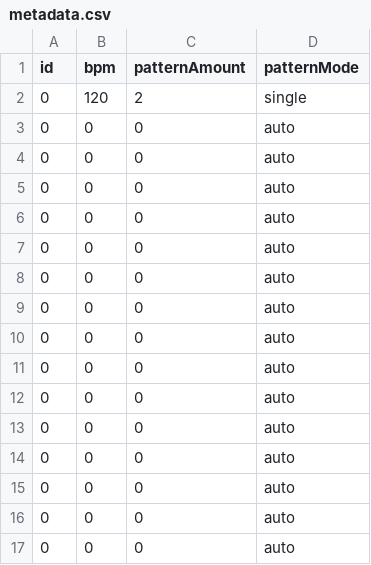
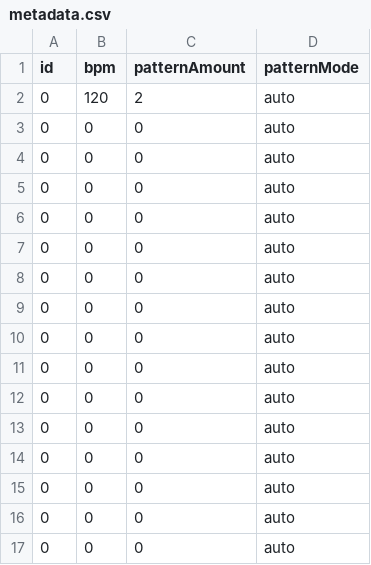
Before and after one commit to Niiisse/RPiMidiSC, a CSV file: saves/metadata.csv, drawn as a sheet.

```diff
--- a/saves/metadata.csv
+++ b/saves/metadata.csv
@@ -1,3 +1,3 @@
 id,bpm,patternAmount,patternMode
-0,120,2,single
+0,120,2,auto
 0,0,0,auto
```
Also changed, not shown: 3 other files.
